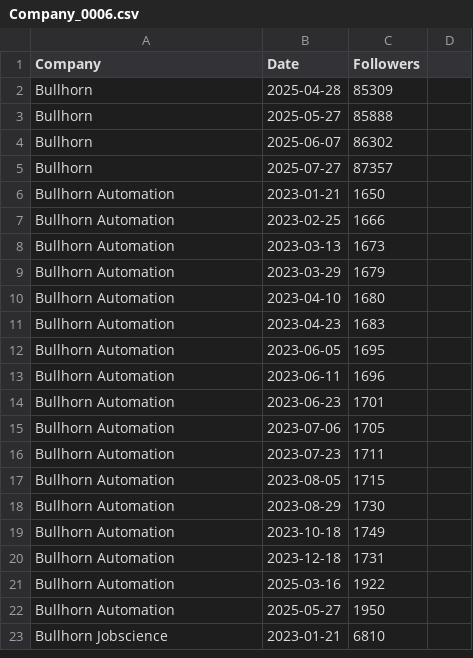
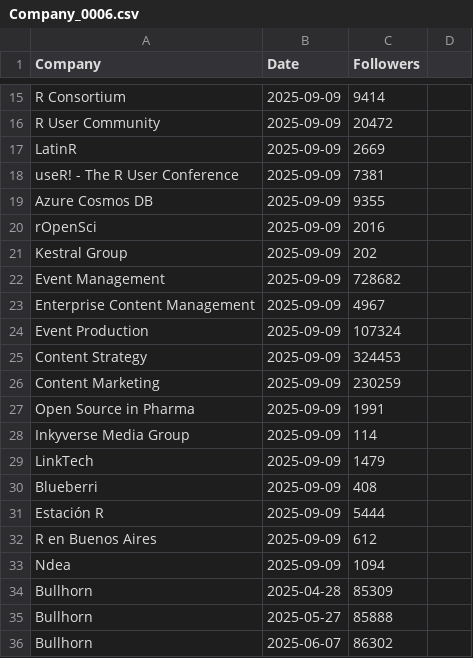
Before and after one commit to Joint-Operations-Working-Group/Social-Media-Analytics, a CSV file: Linkedin/Company_0006.csv, drawn as a sheet; only a part is shown, gaps mark what is left out; the shorter side is filled out with more unchanged rows; the diff covers the shown part only.

Commit message:
Update Company_0006.csv

```diff
--- a/Linkedin/Company_0006.csv
+++ b/Linkedin/Company_0006.csv
@@ -2 +15,20 @@ Company,Date,Followers
+R Consortium,2025-09-09,9414
+R User Community,2025-09-09,20472
+LatinR,2025-09-09,2669
+useR! - The R User Conference,2025-09-09,7381
+Azure Cosmos DB,2025-09-09,9355
+rOpenSci,2025-09-09,2016
+Kestral Group,2025-09-09,202
+Event Management,2025-09-09,728682
+Enterprise Content Management,2025-09-09,4967
+Event Production,2025-09-09,107324
+Content Strategy,2025-09-09,324453
+Content Marketing,2025-09-09,230259
+Open Source in Pharma,2025-09-09,1991
+Inkyverse Media Group,2025-09-09,114
+LinkTech,2025-09-09,1479
+Blueberri,2025-09-09,408
+Estación R,2025-09-09,5444
+R en Buenos Aires,2025-09-09,612
+Ndea,2025-09-09,1094
 Bullhorn,2025-04-28,85309
```
Also changed, not shown: 13 added rows elsewhere in this file.
